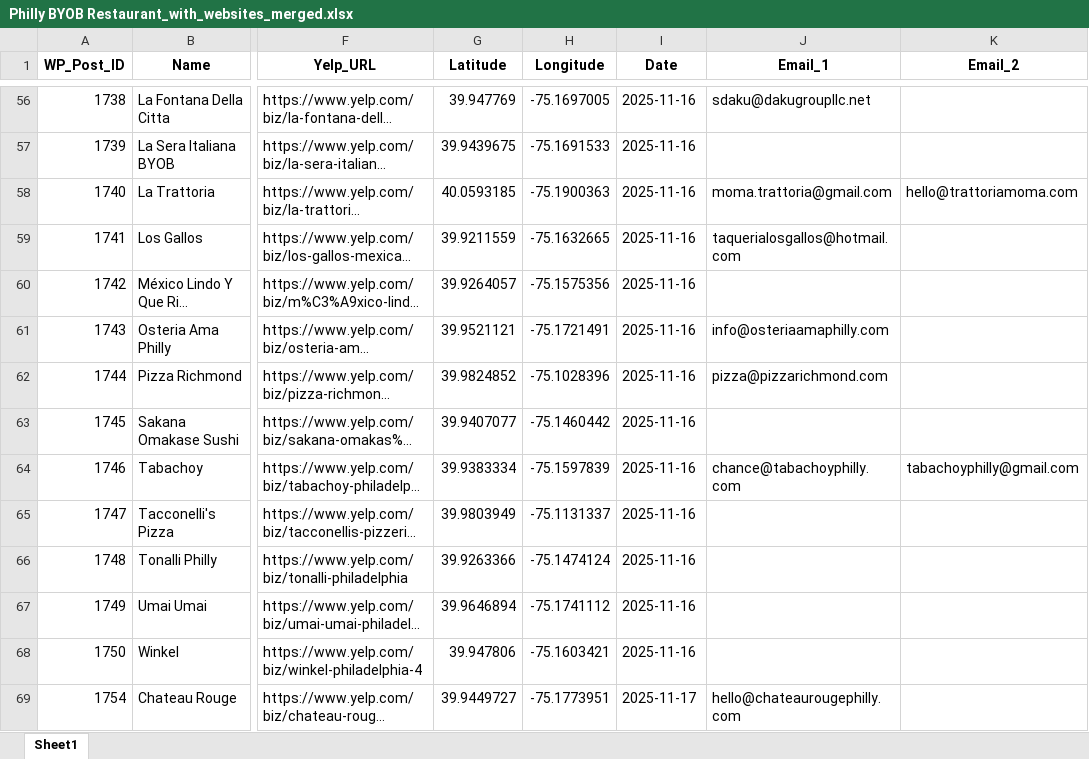
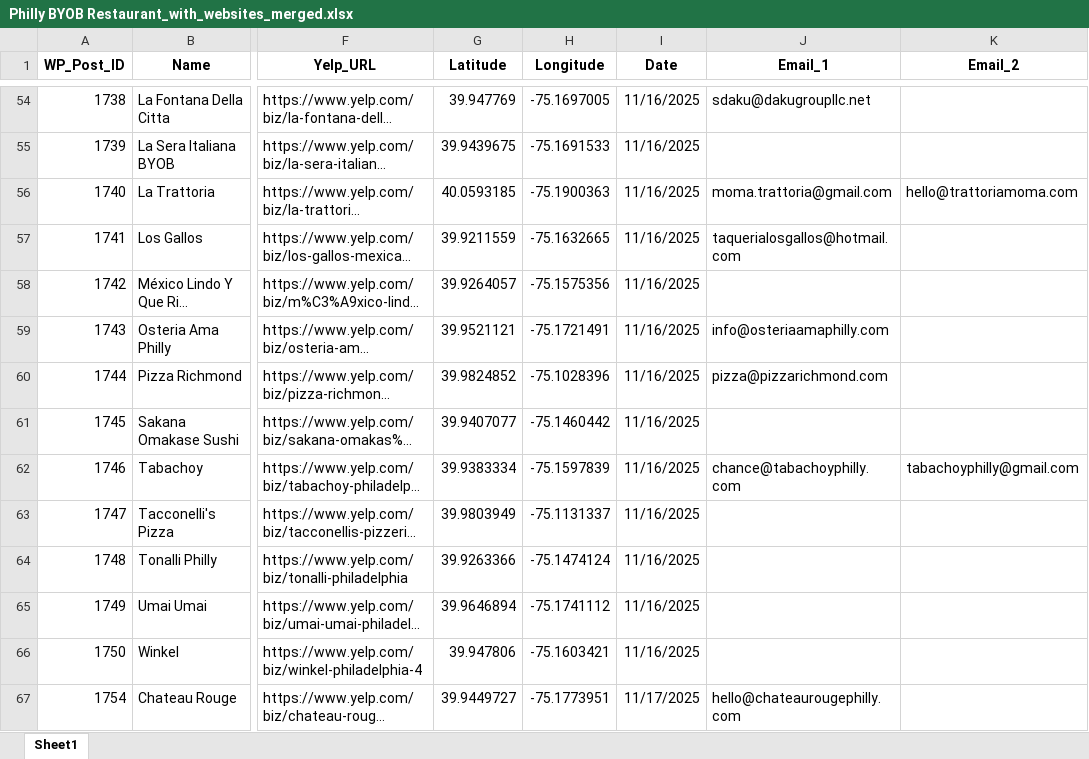
Before and after one commit to Neil515/byob-philly, an Excel workbook: philly_yelp_crawler/data/Philly BYOB Restaurant_with_websites_merged.xlsx, sheet Sheet1, drawn as a sheet; only a part is shown, gaps mark what is left out; long unchanged cells end in …; values as stored, in another font and other column widths than the file's, no borders; conditional formats not drawn; addresses are those after the commit; the diff covers the shown part only; the diff names each change by its address in the sheet, - before the commit and + after, or states it on an @@ line.

```diff
--- a/philly_yelp_crawler/data/Philly BYOB Restaurant_with_websites_merged.xlsx (sheet Sheet1)
+++ b/philly_yelp_crawler/data/Philly BYOB Restaurant_with_websites_merged.xlsx (sheet Sheet1)
-I54:I66 (Date): 2025-11-16
+I54:I66 (Date): 11/16/2025
-I67 (Date): 2025-11-17
+I67 (Date): 11/17/2025
```
Also changed, not shown: 4 removed rows and 87 edited cells elsewhere in this sheet.
